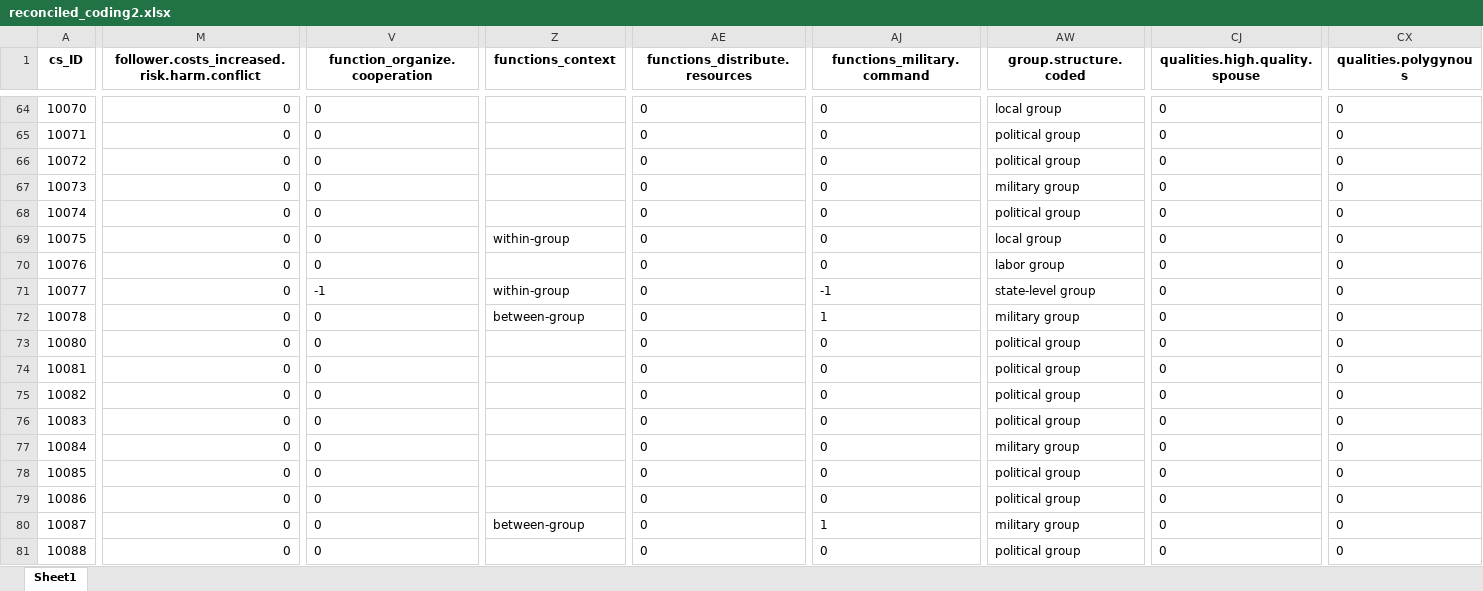
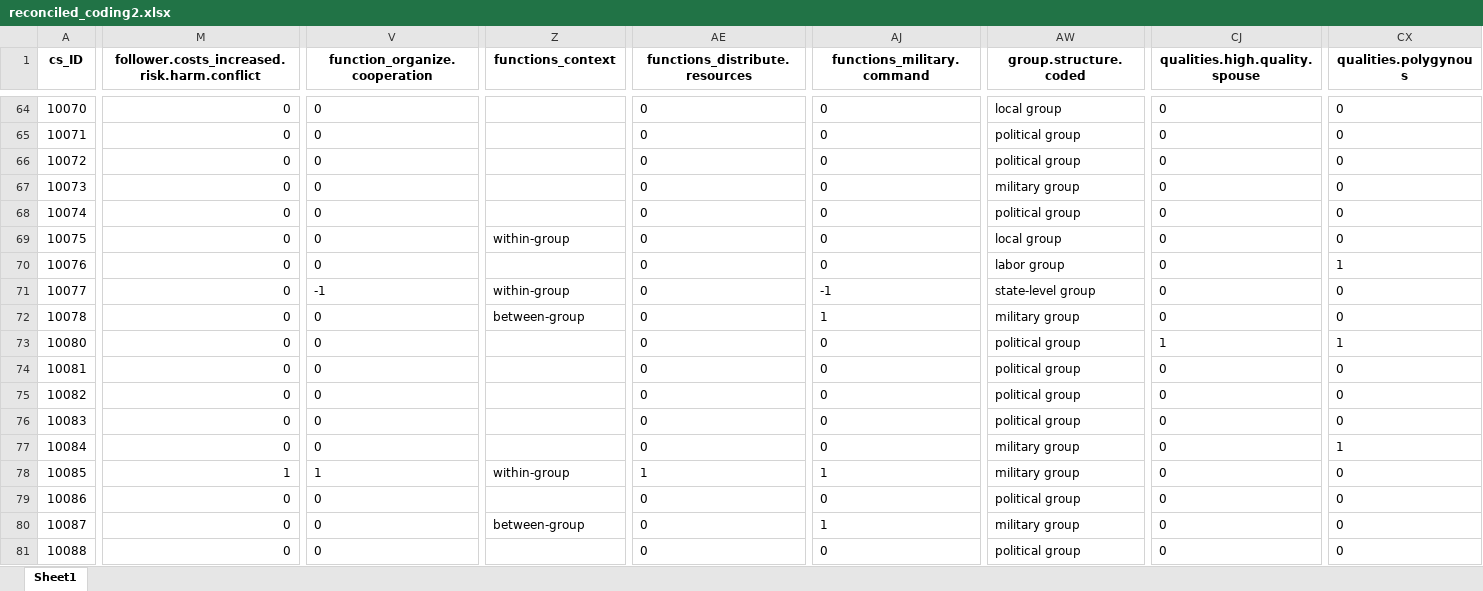
Before and after one commit to zhgarfield/leadershipdata, an Excel workbook: data-raw/reconciled_coding2.xlsx, sheet Sheet1, drawn as a sheet; only a part is shown, gaps mark what is left out; values as stored, in another font and other column widths than the file's, no borders; the diff covers the shown part only; the diff names each change by its address in the sheet, - before the commit and + after, or states it on an @@ line.

```diff
--- a/data-raw/reconciled_coding2.xlsx (sheet Sheet1)
+++ b/data-raw/reconciled_coding2.xlsx (sheet Sheet1)
-CX70 (qualities.polygynous): 0
+CX70 (qualities.polygynous): 1
-CJ73 (qualities.high.quality.spouse): 0
+CJ73 (qualities.high.quality.spouse): 1
-CX73 (qualities.polygynous): 0
+CX73 (qualities.polygynous): 1
-CX77 (qualities.polygynous): 0
+CX77 (qualities.polygynous): 1
-M78: 0
+M78: 1
-V78 (function_organize.cooperation): 0
+V78 (function_organize.cooperation): 1
-Z78 (functions_context): (empty)
+Z78 (functions_context): within-group
-AE78 (functions_distribute.resources): 0
+AE78 (functions_distribute.resources): 1
-AJ78 (functions_military.command): 0
+AJ78 (functions_military.command): 1
-AW78 (group.structure.coded): political group
+AW78 (group.structure.coded): military group
```
Also changed, not shown: 287 edited cells elsewhere in this sheet, 2 other files.
